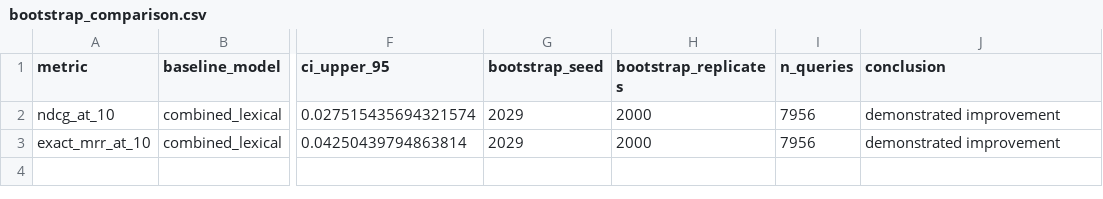
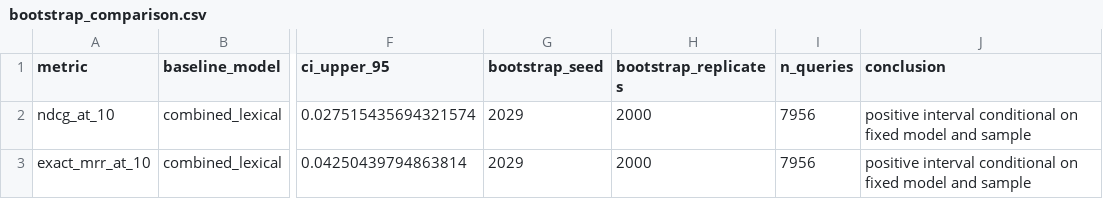
Before and after one commit to vedant534/reranker, a CSV file: reports/bootstrap_comparison.csv, drawn as a sheet; only a part is shown, gaps mark what is left out; the diff names each change by its address in the sheet, - before the commit and + after, or states it on an @@ line.

```diff
--- a/reports/bootstrap_comparison.csv
+++ b/reports/bootstrap_comparison.csv
-J2:J3 (conclusion): demonstrated improvement
+J2:J3 (conclusion): positive interval conditional on fixed model and sample
```
Also changed, not shown: 9 other files.
